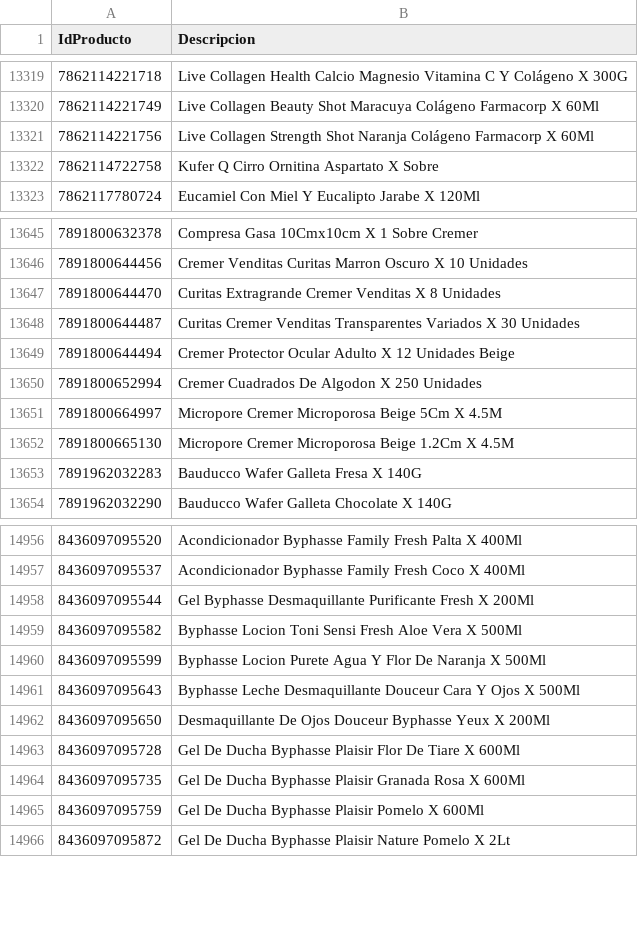
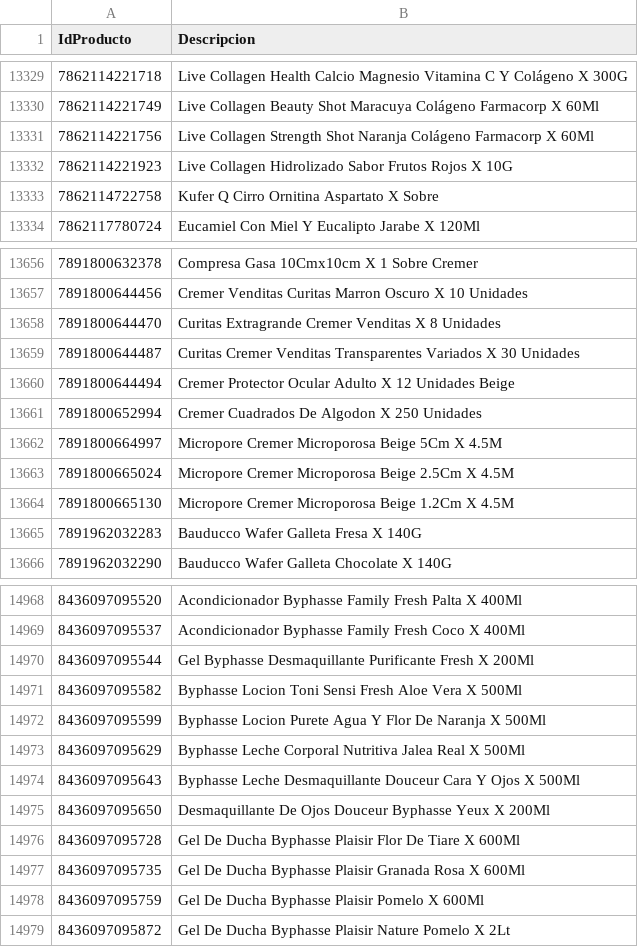
Before and after one commit to intikpo/precios-bolivia, a CSV file: data/raw/farmacorp/productos.csv, drawn as a sheet; only a part is shown, gaps mark what is left out; the diff covers the shown part only.

```diff
--- a/data/raw/farmacorp/productos.csv
+++ b/data/raw/farmacorp/productos.csv
@@ -13321,2 +13331,3 @@
 7862114221756,Live Collagen Strength Shot Naranja Colágeno Farmacorp X 60Ml
+7862114221923,Live Collagen Hidrolizado Sabor Frutos Rojos X 10G
 7862114722758,Kufer Q Cirro Ornitina Aspartato X Sobre
@@ -13651,2 +13662,3 @@
 7891800664997,Micropore Cremer Microporosa Beige 5Cm X 4.5M
+7891800665024,Micropore Cremer Microporosa Beige 2.5Cm X 4.5M
 7891800665130,Micropore Cremer Microporosa Beige 1.2Cm X 4.5M
@@ -14960,2 +14972,3 @@
 8436097095599,Byphasse Locion Purete Agua Y Flor De Naranja X 500Ml
+8436097095629,Byphasse Leche Corporal Nutritiva Jalea Real X 500Ml
 8436097095643,Byphasse Leche Desmaquillante Douceur Cara Y Ojos X 500Ml
```
Also changed, not shown: 10 added rows elsewhere in this file, data/raw/hipermaxi/productos.csv, 2 other files.
